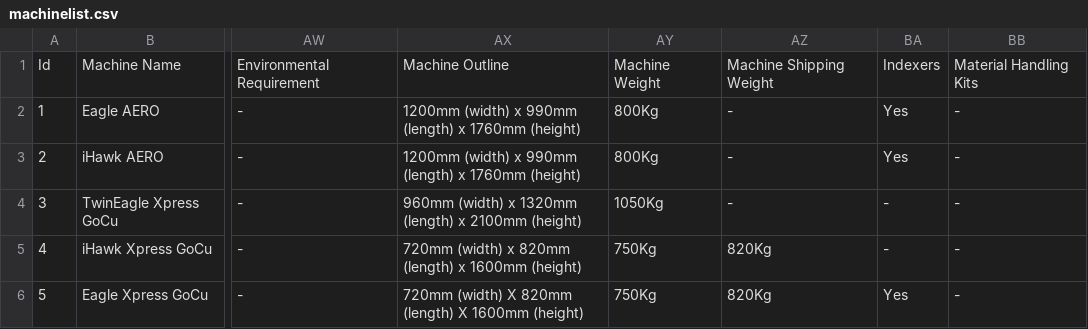
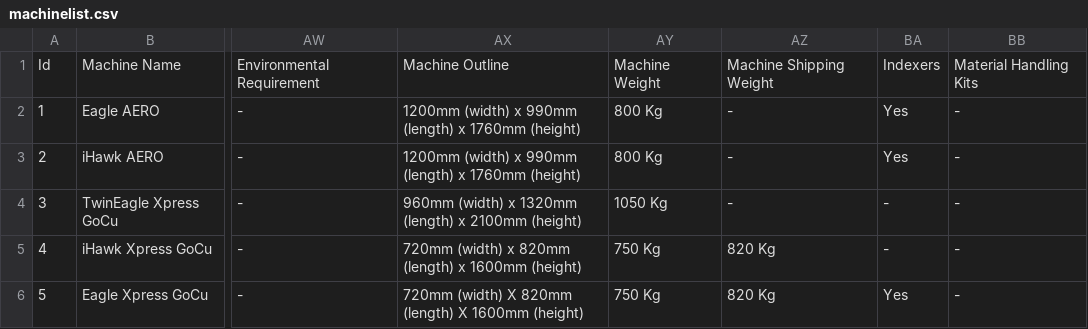
Before and after one commit to jesstaecie/wb-comparison-portal, a CSV file: machinelist.csv, drawn as a sheet; only a part is shown, gaps mark what is left out; the diff covers the shown part only; the diff names each change by its address in the sheet, - before the commit and + after, or states it on an @@ line.

```diff
--- a/machinelist.csv
+++ b/machinelist.csv
-AY2:AY3: 800Kg
+AY2:AY3: 800 Kg
-AY4: 1050Kg
+AY4: 1050 Kg
-AY5:AY6: 750Kg
+AY5:AY6: 750 Kg
-AZ5:AZ6: 820Kg
+AZ5:AZ6: 820 Kg
```
Also changed, not shown: 27 edited cells elsewhere in this file, 1 other file.
